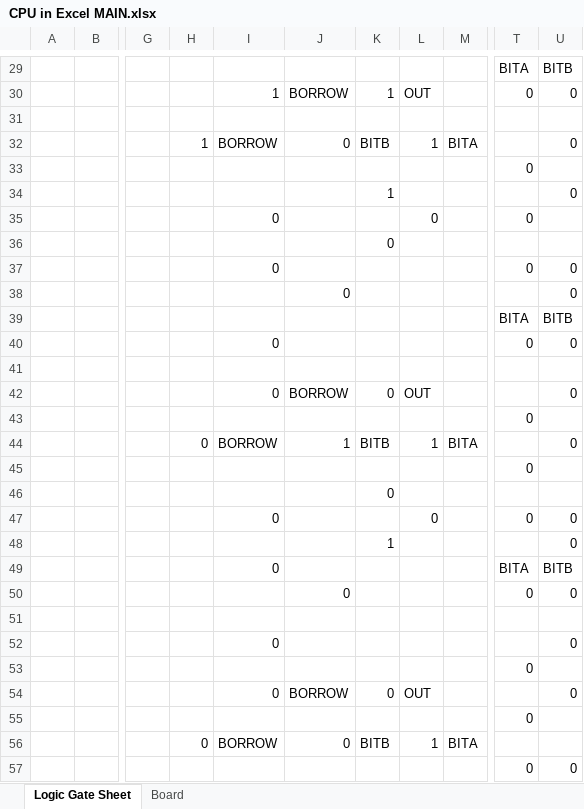
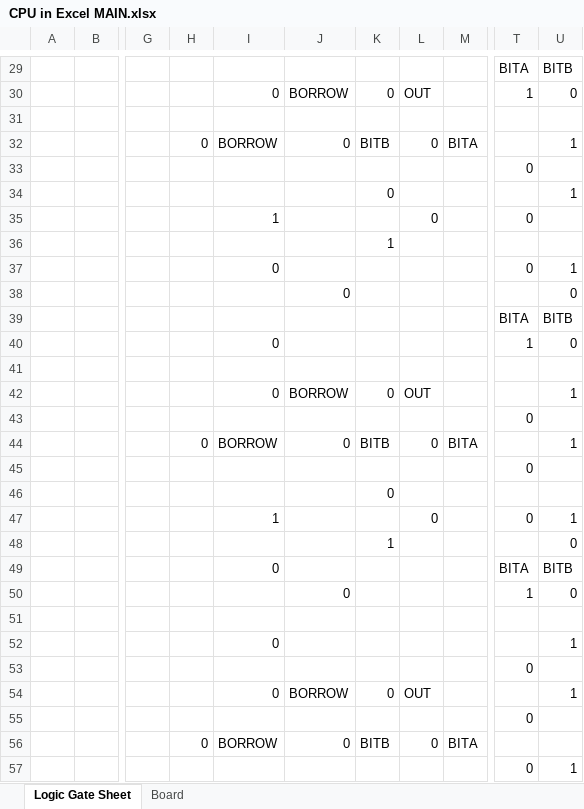
Before and after one commit to Nadelio/ePU, an Excel workbook: CPU in Excel MAIN.xlsx, sheet Logic Gate Sheet, drawn as a sheet; only a part is shown, gaps mark what is left out; values as stored, in another font and other column widths than the file's, no cell formats; charts and pictures and conditional formats not drawn; removed rows and columns are numbered as before the commit, all else as after; rows hold the shown columns only; the diff covers the shown part only; the diff names each change by its address in the sheet, - before the commit and + after, or states it on an @@ line.

```diff
--- a/CPU in Excel MAIN.xlsx (sheet Logic Gate Sheet)
+++ b/CPU in Excel MAIN.xlsx (sheet Logic Gate Sheet)
-I30: 1
+I30: 0
-K30: 1
+K30: 0
-T30: 0
+T30: 1
-H32: 1
+H32: 0
-L32: 1
+L32: 0
-U32: 0
+U32: 1
-row 34:  |  |  |  |  |  | 1 |  |  |  | 0
+row 34:  |  |  |  |  |  | 0 |  |  |  | 1
-I35: 0
+I35: 1
-K36: 0
+K36: 1
-U37: 0
+U37: 1
-T40: 0
+T40: 1
-U42: 0
+U42: 1
-J44: 1
+J44: 0
-L44: 1
+L44: 0
-U44: 0
+U44: 1
-I47: 0
+I47: 1
-U47: 0
+U47: 1
-T50: 0
+T50: 1
-U52: 0
+U52: 1
-U54: 0
+U54: 1
-L56: 1
+L56: 0
-U57: 0
+U57: 1
```
Also changed, not shown: 2 added rows, 2 removed rows, 38 edited cells and merged cells elsewhere in this sheet, cell formats, formulas that keep their value, charts or pictures.
